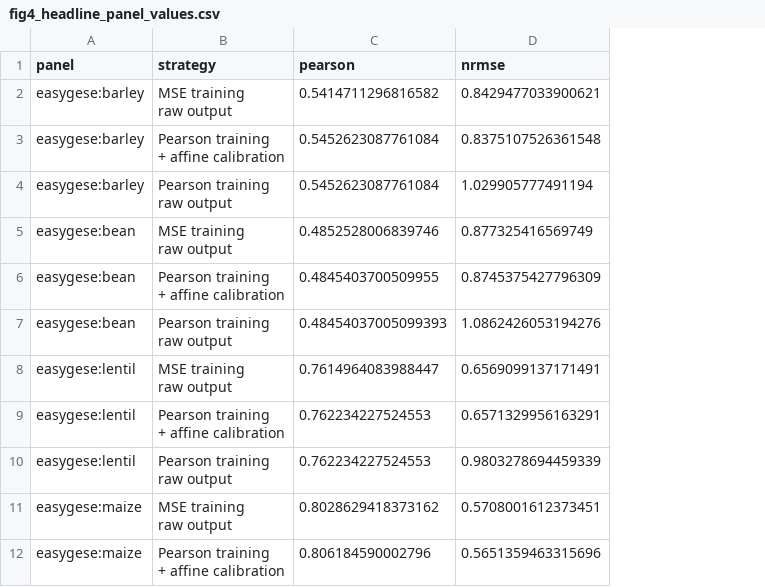
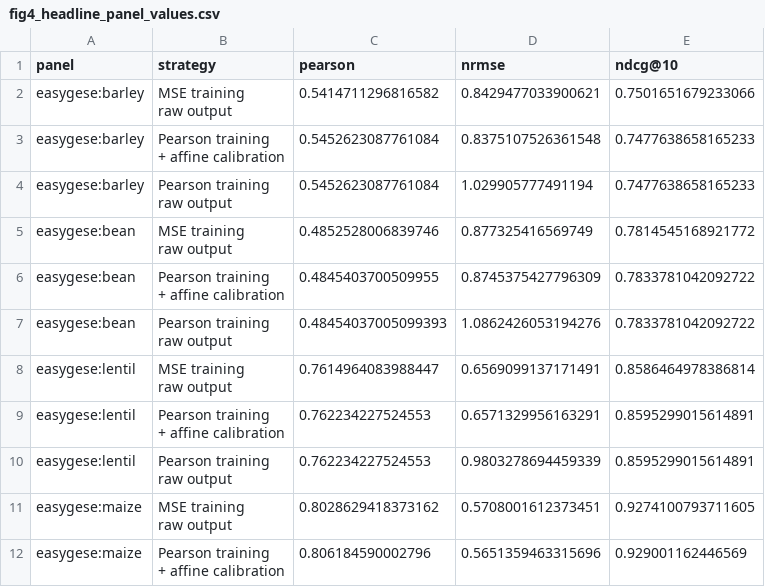
Before and after one commit to GBeurier/gs-loss, a CSV file: figures/source_data/fig4_headline_panel_values.csv, drawn as a sheet; only a part is shown; the diff names each change by its address in the sheet, - before the commit and + after, or states it on an @@ line.

```diff
--- a/figures/source_data/fig4_headline_panel_values.csv
+++ b/figures/source_data/fig4_headline_panel_values.csv
+column E (ndcg@10), rows 2-12: 0.7501651679233066 | 0.7477638658165233 | 0.7477638658165233 | 0.7814545168921772 | 0.7833781042092722 | 0.7833781042092722 | 0.8586464978386814 | 0.8595299015614891 | 0.8595299015614891 | 0.9274100793711605 | 0.929001162446569
```
Also changed, not shown: figures/source_data/fig4_headline_strategy_summary.csv, 14 other files.
